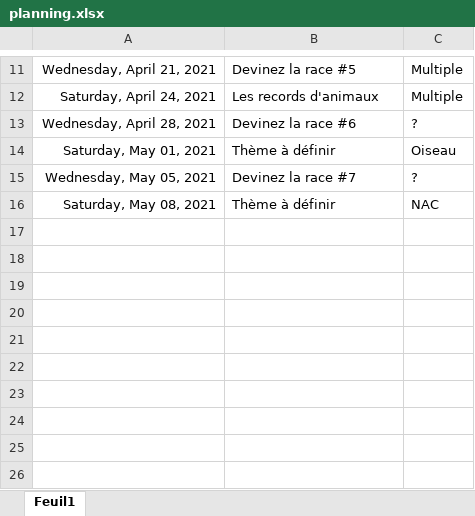
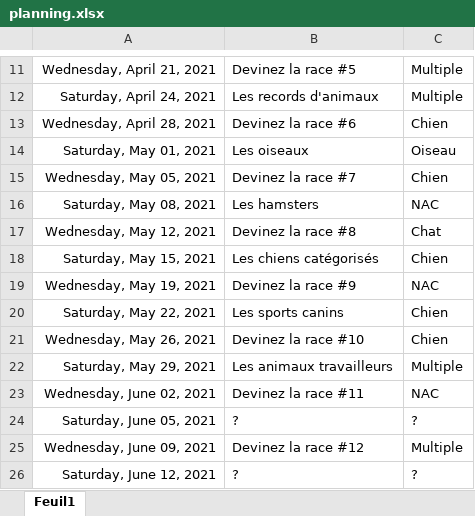
Before and after one commit to cedricmaigrot/Bot-Discord, an Excel workbook: inputs/xlsx/planning.xlsx, sheet Feuil1, drawn as a sheet; only a part is shown, gaps mark what is left out; values as stored, in another font and other column widths than the file's, no borders; the diff names each change by its address in the sheet, - before the commit and + after, or states it on an @@ line.

```diff
--- a/inputs/xlsx/planning.xlsx (sheet Feuil1)
+++ b/inputs/xlsx/planning.xlsx (sheet Feuil1)
-C13: ?
+C13: Chien
-B14: Thème à définir
+B14: Les oiseaux
-C15: ?
+C15: Chien
-B16: Thème à définir
+B16: Les hamsters
+row 17: Wednesday, May 12, 2021 | Devinez la race #8 | Chat
+row 18: Saturday, May 15, 2021 | Les chiens catégorisés | Chien
+row 19: Wednesday, May 19, 2021 | Devinez la race #9 | NAC
+row 20: Saturday, May 22, 2021 | Les sports canins | Chien
+row 21: Wednesday, May 26, 2021 | Devinez la race #10 | Chien
+row 22: Saturday, May 29, 2021 | Les animaux travailleurs | Multiple
+row 23: Wednesday, June 02, 2021 | Devinez la race #11 | NAC
+row 24: Saturday, June 05, 2021 | ? | ?
+row 25: Wednesday, June 09, 2021 | Devinez la race #12 | Multiple
+row 26: Saturday, June 12, 2021 | ? | ?
```
Also changed, not shown: outputs/members.xlsx, outputs/merge.xlsx, 22 other files.
